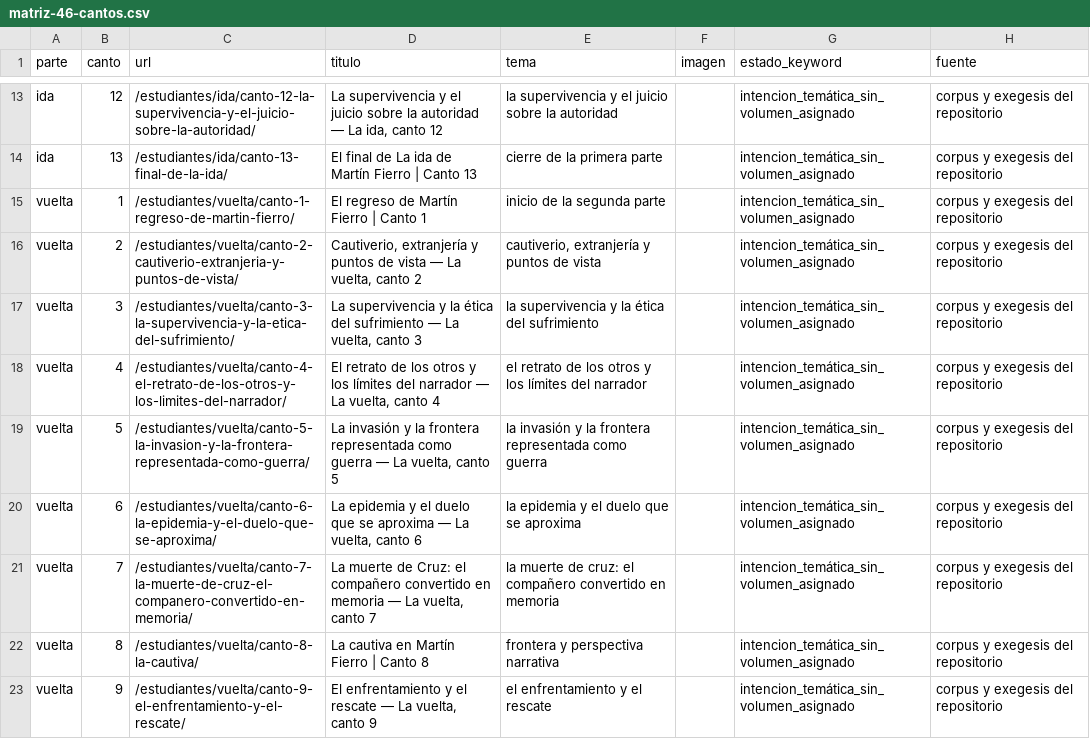
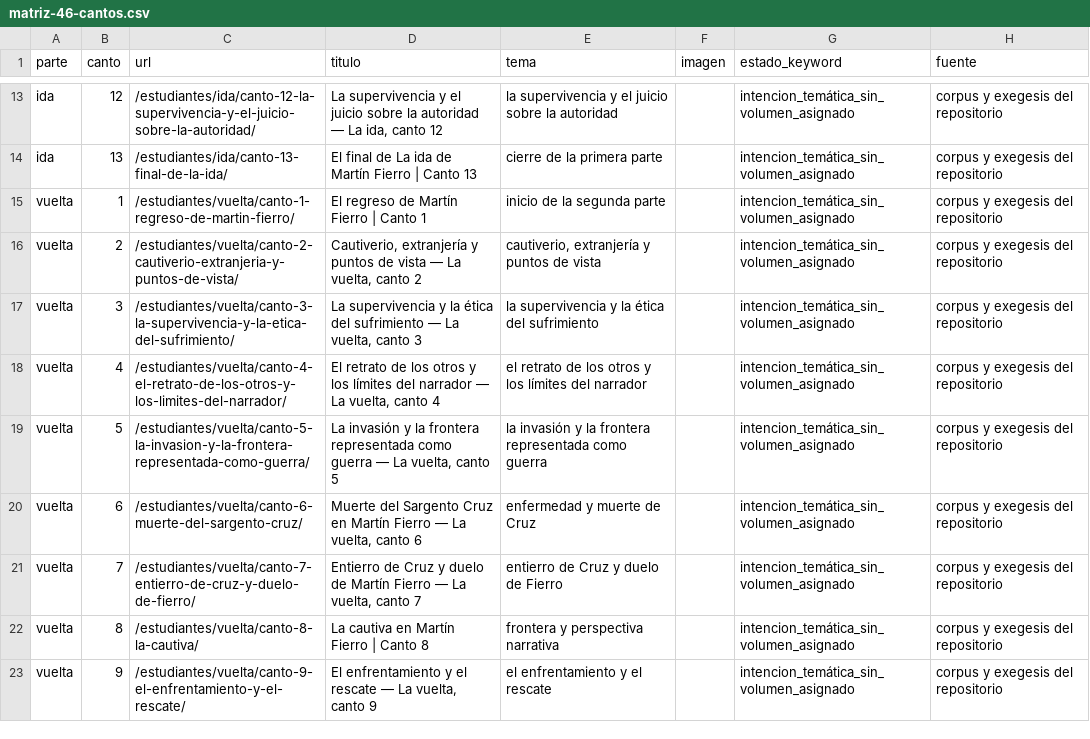
Before and after one commit to carloscabanas-1327/martinfierro, a CSV file: datos/seo/es/estudiantes/matriz-46-cantos.csv, drawn as a sheet; only a part is shown, gaps mark what is left out.

Commit message:
docs(seo): mantener matriz de 46 cantos alineada con corrección histórica de Cruz

```diff
--- a/datos/seo/es/estudiantes/matriz-46-cantos.csv
+++ b/datos/seo/es/estudiantes/matriz-46-cantos.csv
@@ -19,4 +19,4 @@ parte,canto,url,titulo,tema,imagen,estado_keyword,fuente
 "vuelta","5","/estudiantes/vuelta/canto-5-la-invasion-y-la-frontera-representada-como-guerra/","La invasión y la frontera representada como guerra — La vuelta, canto 5","la invasión y la frontera representada como guerra","","intencion_temática_sin_volumen_asignado","corpus y exegesis del repositorio"
-"vuelta","6","/estudiantes/vuelta/canto-6-la-epidemia-y-el-duelo-que-se-aproxima/","La epidemia y el duelo que se aproxima — La vuelta, canto 6","la epidemia y el duelo que se aproxima","","intencion_temática_sin_volumen_asignado","corpus y exegesis del repositorio"
-"vuelta","7","/estudiantes/vuelta/canto-7-la-muerte-de-cruz-el-companero-convertido-en-memoria/","La muerte de Cruz: el compañero convertido en memoria — La vuelta, canto 7","la muerte de cruz: el compañero convertido en memoria","","intencion_temática_sin_volumen_asignado","corpus y exegesis del repositorio"
+"vuelta","6","/estudiantes/vuelta/canto-6-muerte-del-sargento-cruz/","Muerte del Sargento Cruz en Martín Fierro — La vuelta, canto 6","enfermedad y muerte de Cruz","","intencion_temática_sin_volumen_asignado","corpus y exegesis del repositorio"
+"vuelta","7","/estudiantes/vuelta/canto-7-entierro-de-cruz-y-duelo-de-fierro/","Entierro de Cruz y duelo de Martín Fierro — La vuelta, canto 7","entierro de Cruz y duelo de Fierro","","intencion_temática_sin_volumen_asignado","corpus y exegesis del repositorio"
 "vuelta","8","/estudiantes/vuelta/canto-8-la-cautiva/","La cautiva en Martín Fierro | Canto 8","frontera y perspectiva narrativa","","intencion_temática_sin_volumen_asignado","corpus y exegesis del repositorio"
```
